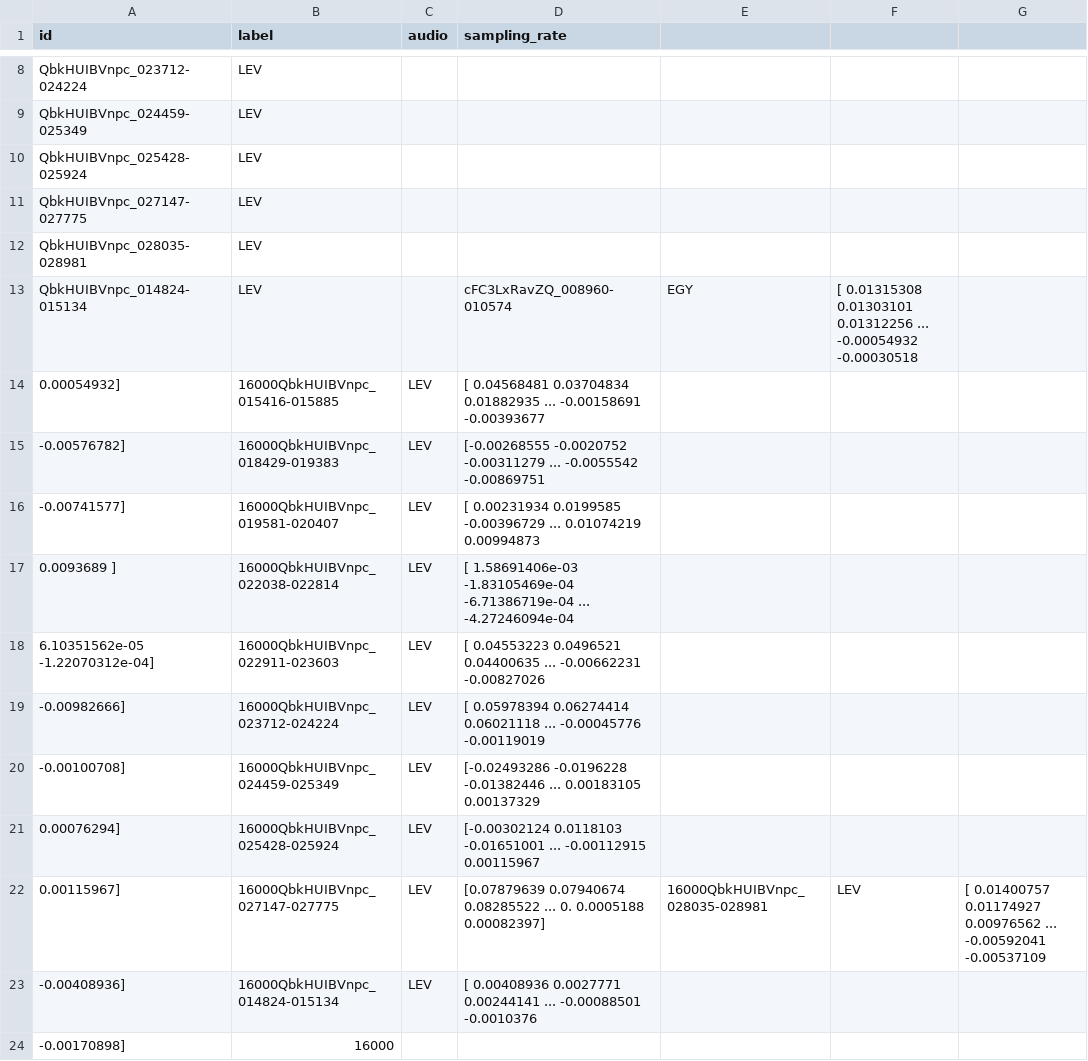
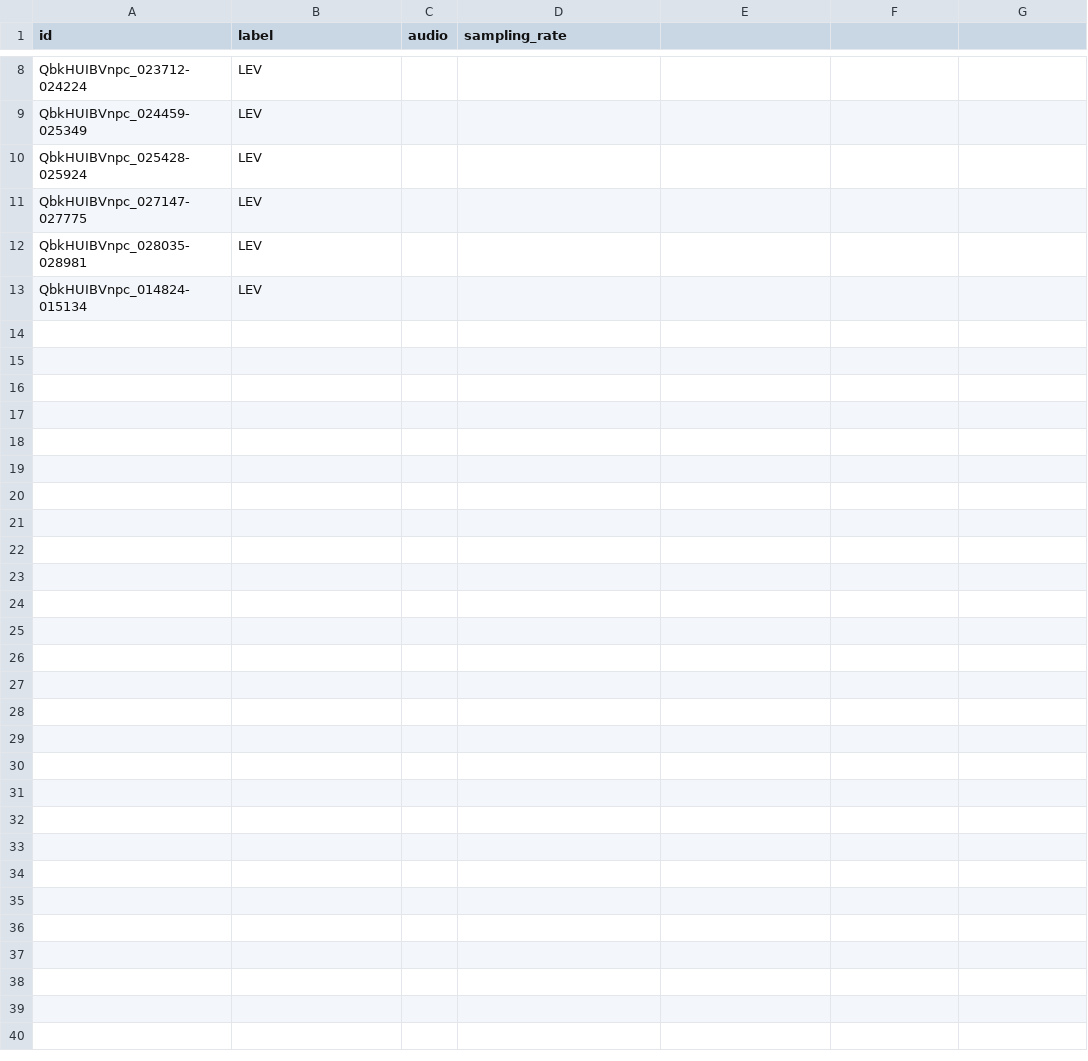
Before and after one commit to madelineyounes/thesis, a CSV file: data/data_1file.csv, drawn as a sheet; only a part is shown, gaps mark what is left out.

```diff
--- a/data/data_1file.csv
+++ b/data/data_1file.csv
@@ -12,13 +12,2 @@ QbkHUIBVnpc_027147-027775,LEV,,
 QbkHUIBVnpc_028035-028981,LEV,,
-QbkHUIBVnpc_014824-015134,LEV,,cFC3LxRavZQ_008960-010574,EGY,[ 0.01315308  0.01303101  0.01312256 ... -0.00054932 -0.00030518
-  0.00054932],16000QbkHUIBVnpc_015416-015885,LEV,[ 0.04568481  0.03704834  0.01882935 ... -0.00158691 -0.00393677
- -0.00576782],16000QbkHUIBVnpc_018429-019383,LEV,[-0.00268555 -0.0020752  -0.00311279 ... -0.0055542  -0.00869751
- -0.00741577],16000QbkHUIBVnpc_019581-020407,LEV,[ 0.00231934  0.0199585  -0.00396729 ...  0.01074219  0.00994873
-  0.0093689 ],16000QbkHUIBVnpc_022038-022814,LEV,[ 1.58691406e-03 -1.83105469e-04 -6.71386719e-04 ... -4.27246094e-04
-  6.10351562e-05 -1.22070312e-04],16000QbkHUIBVnpc_022911-023603,LEV,[ 0.04553223  0.0496521   0.04400635 ... -0.00662231 -0.00827026
- -0.00982666],16000QbkHUIBVnpc_023712-024224,LEV,[ 0.05978394  0.06274414  0.06021118 ... -0.00045776 -0.00119019
- -0.00100708],16000QbkHUIBVnpc_024459-025349,LEV,[-0.02493286 -0.0196228  -0.01382446 ...  0.00183105  0.00137329
-  0.00076294],16000QbkHUIBVnpc_025428-025924,LEV,[-0.00302124  0.0118103  -0.01651001 ... -0.00112915  0.00115967
-  0.00115967],16000QbkHUIBVnpc_027147-027775,LEV,[0.07879639 0.07940674 0.08285522 ... 0.         0.0005188  0.00082397],16000QbkHUIBVnpc_028035-028981,LEV,[ 0.01400757  0.01174927  0.00976562 ... -0.00592041 -0.00537109
- -0.00408936],16000QbkHUIBVnpc_014824-015134,LEV,[ 0.00408936  0.0027771   0.00244141 ... -0.00088501 -0.0010376
- -0.00170898],16000
+QbkHUIBVnpc_014824-015134,LEV,,
```
Also changed, not shown: 1 other file.
